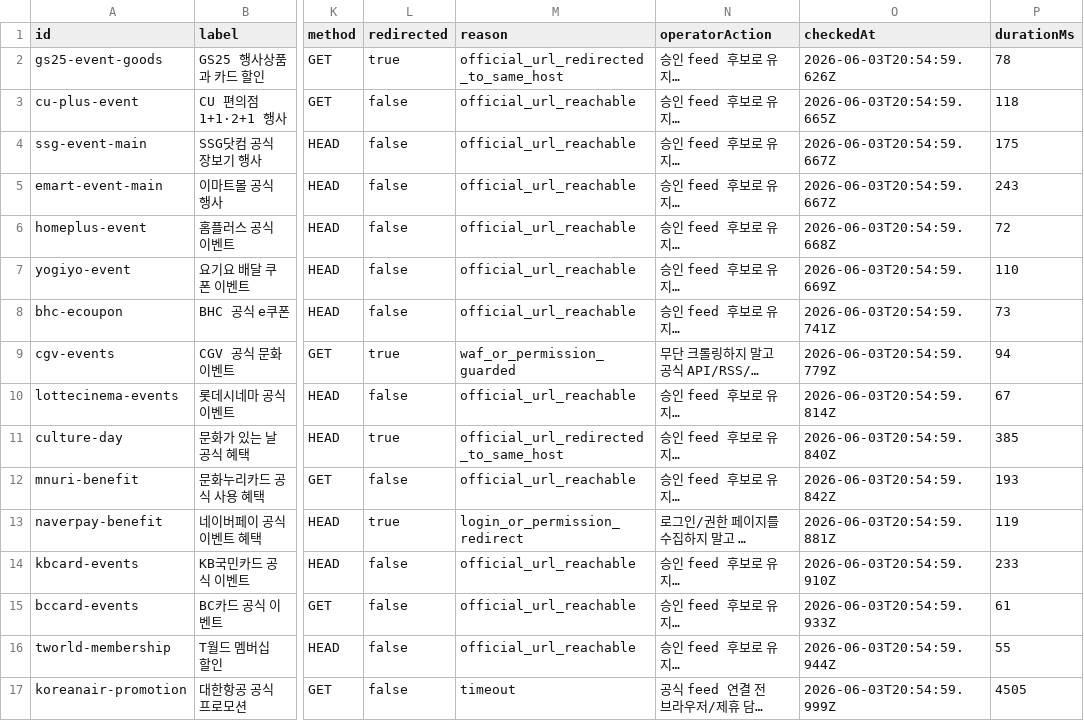
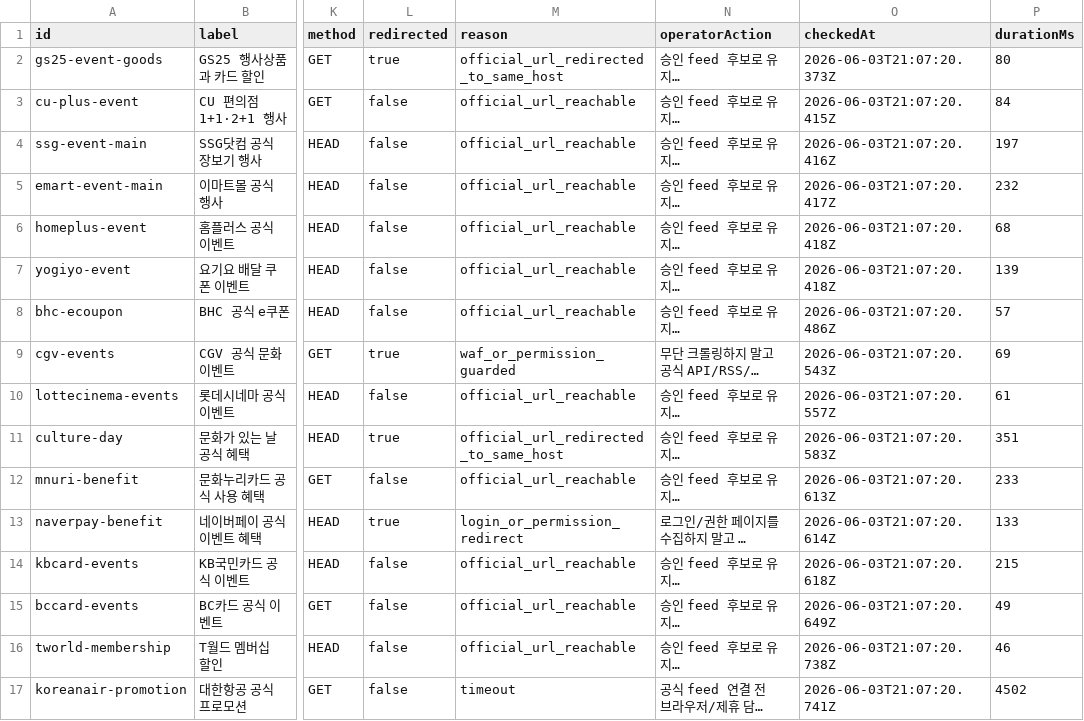
Before and after one commit to titeks2-a11y/halindosa, a CSV file: reports/official-source-live-check.csv, drawn as a sheet; only a part is shown, gaps mark what is left out; long unchanged cells end in …; the diff covers the shown part only; the diff names each change by its address in the sheet, - before the commit and + after, or states it on an @@ line.

```diff
--- a/reports/official-source-live-check.csv
+++ b/reports/official-source-live-check.csv
-O2 (checkedAt): 2026-06-03T20:54:59.626Z
+O2 (checkedAt): 2026-06-03T21:07:20.373Z
-P2 (durationMs): 78
+P2 (durationMs): 80
-O3 (checkedAt): 2026-06-03T20:54:59.665Z
+O3 (checkedAt): 2026-06-03T21:07:20.415Z
-P3 (durationMs): 118
+P3 (durationMs): 84
-O4 (checkedAt): 2026-06-03T20:54:59.667Z
+O4 (checkedAt): 2026-06-03T21:07:20.416Z
-P4 (durationMs): 175
+P4 (durationMs): 197
-O5 (checkedAt): 2026-06-03T20:54:59.667Z
+O5 (checkedAt): 2026-06-03T21:07:20.417Z
-P5 (durationMs): 243
+P5 (durationMs): 232
-O6 (checkedAt): 2026-06-03T20:54:59.668Z
+O6 (checkedAt): 2026-06-03T21:07:20.418Z
-P6 (durationMs): 72
+P6 (durationMs): 68
-O7 (checkedAt): 2026-06-03T20:54:59.669Z
+O7 (checkedAt): 2026-06-03T21:07:20.418Z
-P7 (durationMs): 110
+P7 (durationMs): 139
-O8 (checkedAt): 2026-06-03T20:54:59.741Z
+O8 (checkedAt): 2026-06-03T21:07:20.486Z
-P8 (durationMs): 73
+P8 (durationMs): 57
-O9 (checkedAt): 2026-06-03T20:54:59.779Z
+O9 (checkedAt): 2026-06-03T21:07:20.543Z
-P9 (durationMs): 94
+P9 (durationMs): 69
-O10 (checkedAt): 2026-06-03T20:54:59.814Z
+O10 (checkedAt): 2026-06-03T21:07:20.557Z
-P10 (durationMs): 67
+P10 (durationMs): 61
-O11 (checkedAt): 2026-06-03T20:54:59.840Z
+O11 (checkedAt): 2026-06-03T21:07:20.583Z
-P11 (durationMs): 385
+P11 (durationMs): 351
-O12 (checkedAt): 2026-06-03T20:54:59.842Z
+O12 (checkedAt): 2026-06-03T21:07:20.613Z
-P12 (durationMs): 193
+P12 (durationMs): 233
-O13 (checkedAt): 2026-06-03T20:54:59.881Z
+O13 (checkedAt): 2026-06-03T21:07:20.614Z
-P13 (durationMs): 119
+P13 (durationMs): 133
-O14 (checkedAt): 2026-06-03T20:54:59.910Z
+O14 (checkedAt): 2026-06-03T21:07:20.618Z
-P14 (durationMs): 233
+P14 (durationMs): 215
-O15 (checkedAt): 2026-06-03T20:54:59.933Z
+O15 (checkedAt): 2026-06-03T21:07:20.649Z
-P15 (durationMs): 61
+P15 (durationMs): 49
-O16 (checkedAt): 2026-06-03T20:54:59.944Z
+O16 (checkedAt): 2026-06-03T21:07:20.738Z
-P16 (durationMs): 55
+P16 (durationMs): 46
-O17 (checkedAt): 2026-06-03T20:54:59.999Z
+O17 (checkedAt): 2026-06-03T21:07:20.741Z
-P17 (durationMs): 4505
+P17 (durationMs): 4502
```
Also changed, not shown: 17 edited cells elsewhere in this file, reports/official-source-catalog.csv, 7 other files.
